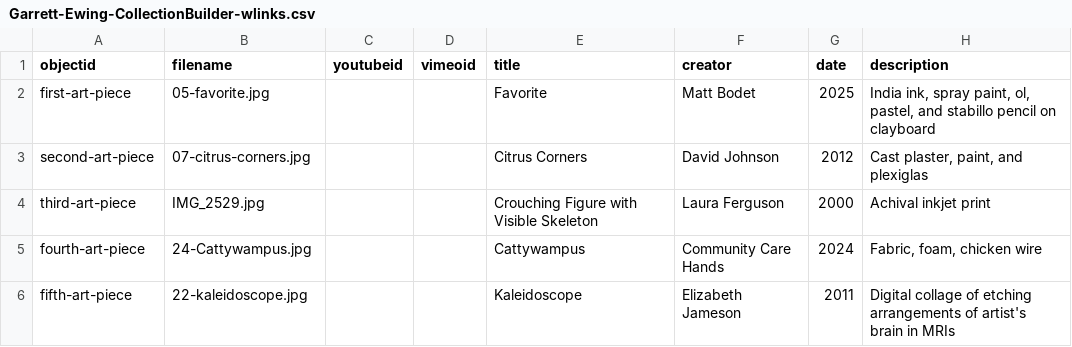
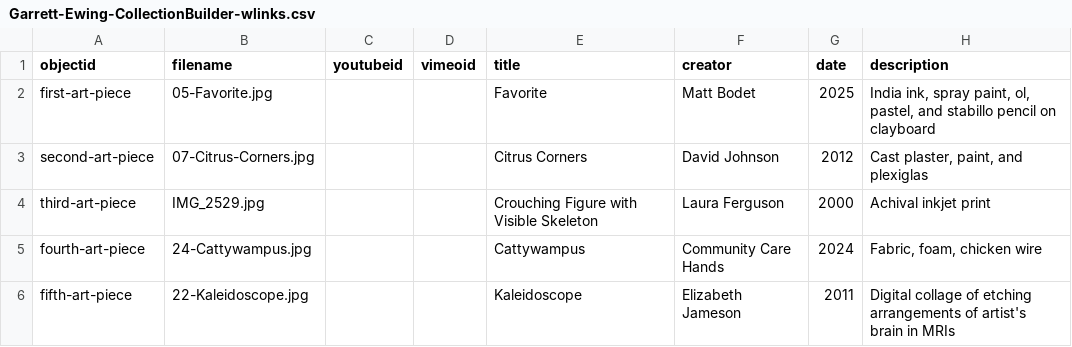
Before and after one commit to Gkaster57/DH-ewing-2026-cb, a CSV file: _data/Garrett-Ewing-CollectionBuilder-wlinks.csv, drawn as a sheet; only a part is shown; the diff names each change by its address in the sheet, - before the commit and + after, or states it on an @@ line.

Commit message:
Fix capitalization in art piece filenames

```diff
--- a/_data/Garrett-Ewing-CollectionBuilder-wlinks.csv
+++ b/_data/Garrett-Ewing-CollectionBuilder-wlinks.csv
-B2 (filename): 05-favorite.jpg
+B2 (filename): 05-Favorite.jpg
-B3 (filename): 07-citrus-corners.jpg
+B3 (filename): 07-Citrus-Corners.jpg
-B6 (filename): 22-kaleidoscope.jpg
+B6 (filename): 22-Kaleidoscope.jpg
```
